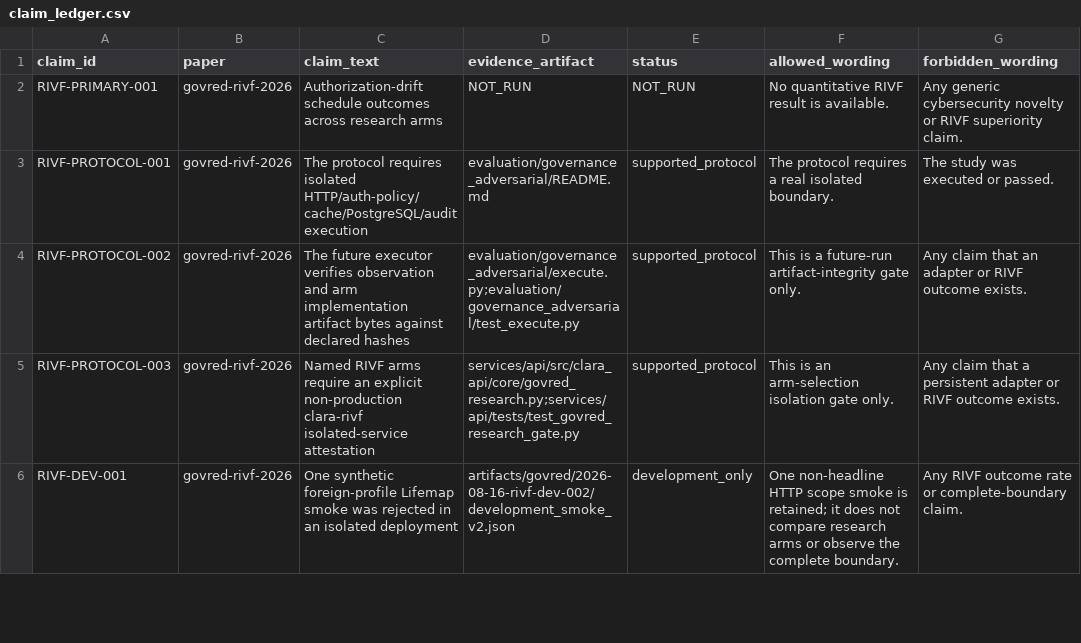
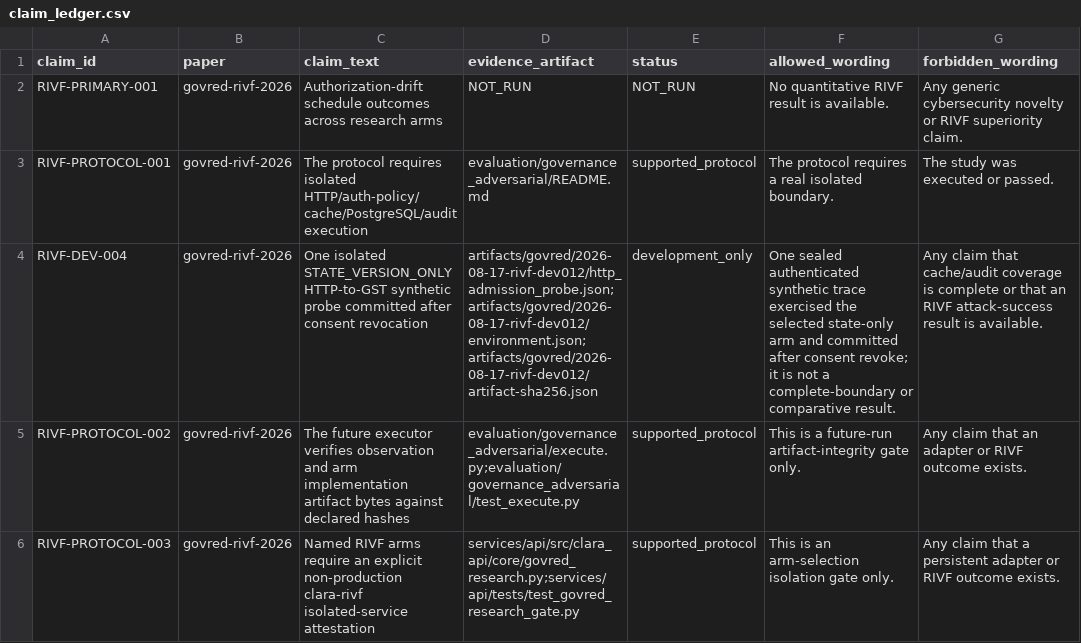
Before and after one commit to Project-CLARA-HBT/CLARA-Care, a CSV file: research/claim_ledger.csv, drawn as a sheet; only a part is shown; the shorter side is filled out with more unchanged rows.

```diff
--- a/research/claim_ledger.csv
+++ b/research/claim_ledger.csv
@@ -3,2 +3,3 @@ RIVF-PRIMARY-001,govred-rivf-2026,Authorization-drift schedule outcomes across r
 RIVF-PROTOCOL-001,govred-rivf-2026,The protocol requires isolated HTTP/auth-policy/cache/PostgreSQL/audit execution,evaluation/governance_adversarial/README.md,supported_protocol,The protocol requires a real isolated boundary.,The study was executed or passed.
+RIVF-DEV-004,govred-rivf-2026,One isolated STATE_VERSION_ONLY HTTP-to-GST synthetic probe committed after consent revocation,artifacts/govred/2026-08-17-rivf-dev012/http_admission_probe.json;artifacts/govred/2026-08-17-rivf-dev012/environment.json;artifacts/govred/2026-08-17-rivf-dev012/artifact-sha256.json,development_only,One sealed authenticated synthetic trace exercised the selected state-only arm and committed after consent revoke; it is not a complete-boundary or comparative result.,Any claim that cache/audit coverage is complete or that an RIVF attack-success result is available.
 RIVF-PROTOCOL-002,govred-rivf-2026,The future executor verifies observation and arm implementation artifact bytes against declared hashes,evaluation/governance_adversarial/execute.py;evaluation/governance_adversarial/test_execute.py,supported_protocol,This is a future-run artifact-integrity gate only.,Any claim that an adapter or RIVF outcome exists.
```
Also changed, not shown: research/govred_rivf/claim_to_evidence.csv, 3 other files.
